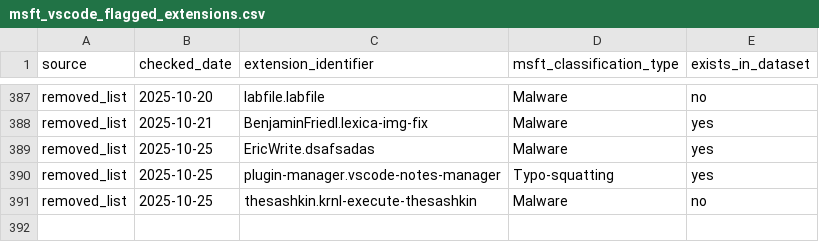
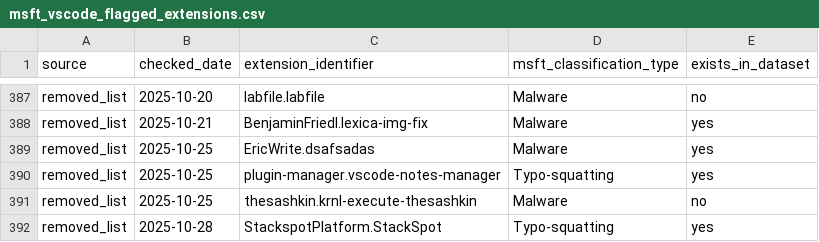
Before and after one commit to kalachkar/vsmex, a CSV file: metadata/msft_vscode_flagged_extensions.csv, drawn as a sheet; only a part is shown, gaps mark what is left out.

Commit message:
Incremental flagged update (+1 new rows)

```diff
--- a/metadata/msft_vscode_flagged_extensions.csv
+++ b/metadata/msft_vscode_flagged_extensions.csv
@@ -391 +391,2 @@ removed_list,2025-10-25,plugin-manager.vscode-notes-manager,Typo-squatting,yes
 removed_list,2025-10-25,thesashkin.krnl-execute-thesashkin,Malware,no
+removed_list,2025-10-28,StackspotPlatform.StackSpot,Typo-squatting,yes
```
